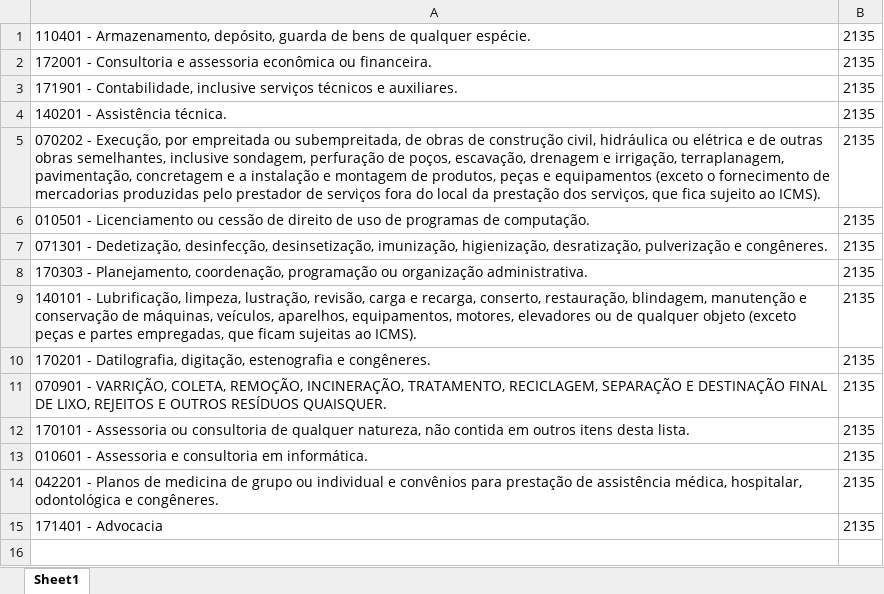
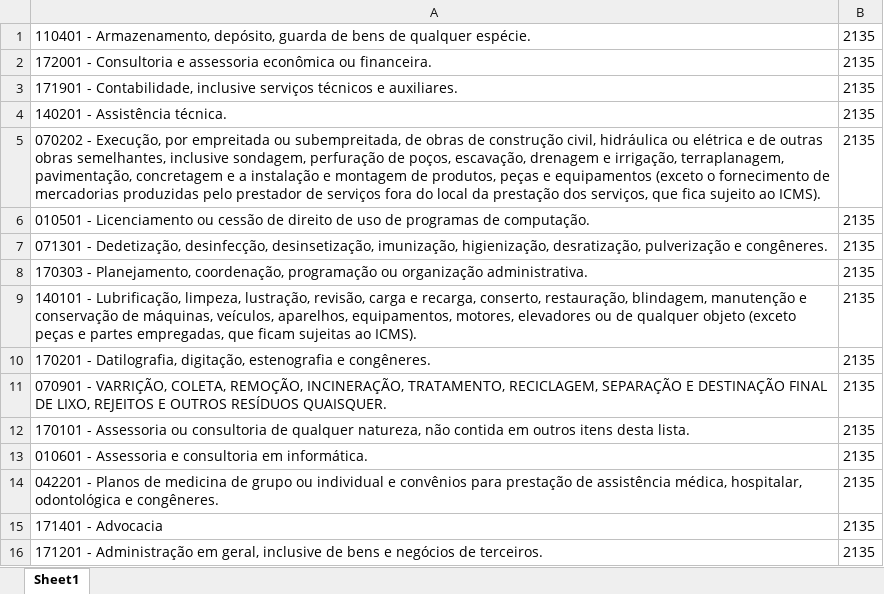
Before and after one commit to NampNem/NFSE-PDF-P-Excel, an Excel workbook: planos_empresas/plano_empresa_272.xlsx, sheet Sheet1, drawn as a sheet; values as stored, in another font and other column widths than the file's, no borders; the diff names each change by its address in the sheet, - before the commit and + after, or states it on an @@ line.

Commit message:
Atualizando BD: planos_empresas/plano_empresa_272.xlsx

```diff
--- a/planos_empresas/plano_empresa_272.xlsx (sheet Sheet1)
+++ b/planos_empresas/plano_empresa_272.xlsx (sheet Sheet1)
+row 16: 171201 - Administração em geral, inclusive de bens e negócios de terceiros. | 2135
```
